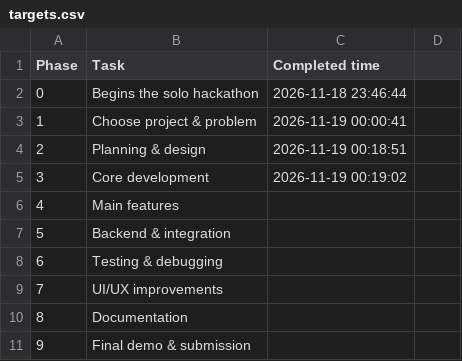
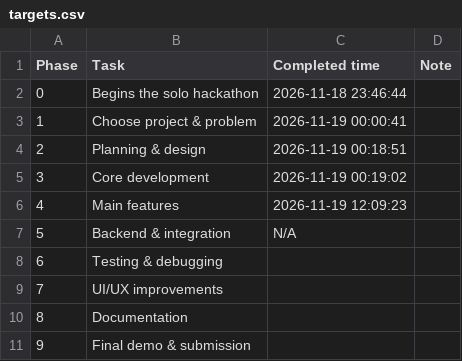
Before and after one commit to pactheknight/Solohack001, a CSV file: Proj-1/targets.csv, drawn as a sheet; the diff names each change by its address in the sheet, - before the commit and + after, or states it on an @@ line.

Commit message:
Implemented main features to Proj-1

```diff
--- a/Proj-1/targets.csv
+++ b/Proj-1/targets.csv
-D1: (empty)
+D1: Note
-C6 (Completed time): (empty)
+C6 (Completed time): 2026-11-19 12:09:23
-C7 (Completed time): (empty)
+C7 (Completed time): N/A
```
Also changed, not shown: 2 other files.
